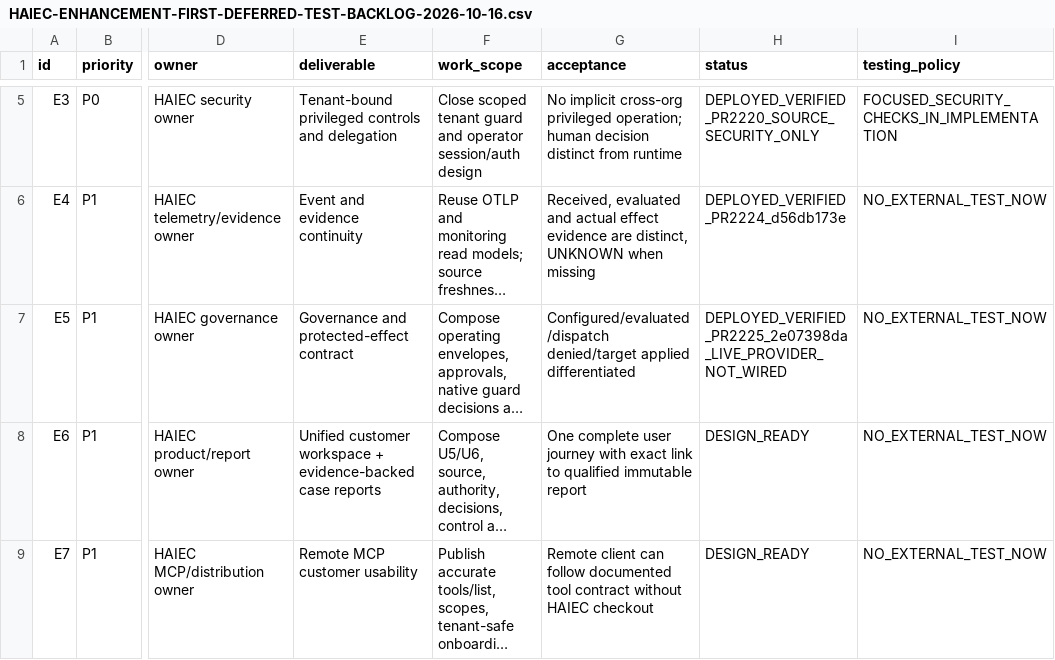
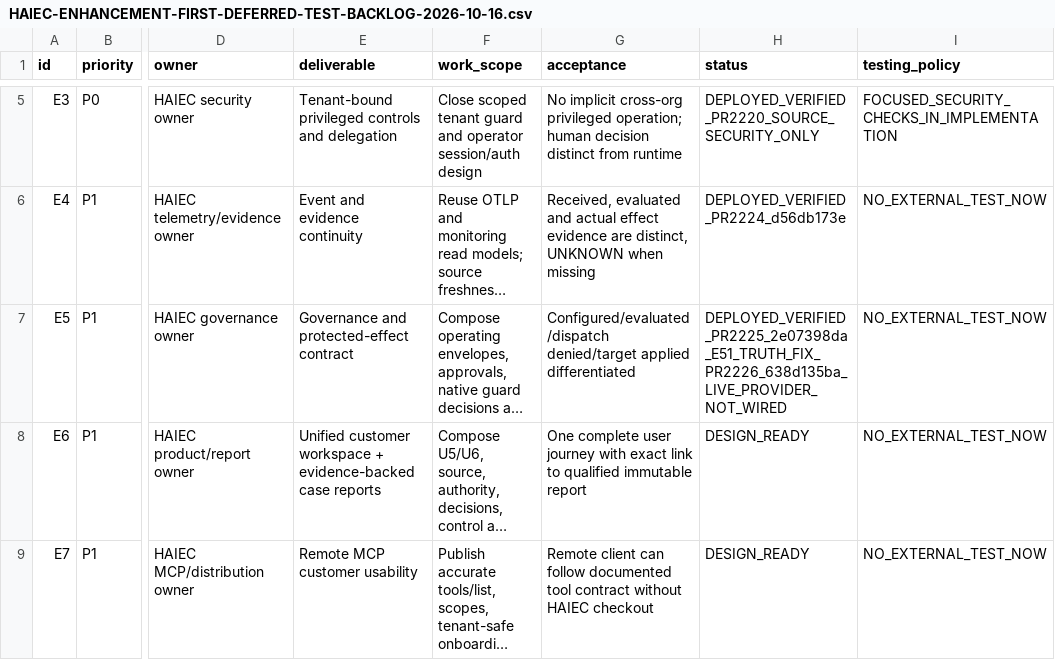
Before and after one commit to subodhkc/common-repo-drive, a CSV file: haiec-product-capability-architecture/HAIEC-ENHANCEMENT-FIRST-DEFERRED-TEST-BACKLOG-2026-10-16.csv, drawn as a sheet; only a part is shown, gaps mark what is left out; long unchanged cells end in …; the diff names each change by its address in the sheet, - before the commit and + after, or states it on an @@ line.

Commit message:
E5.1: enforcement-truth remediation record — PR2226 merged at 638d135ba; authority/dispatch/effect locks documented

```diff
--- a/haiec-product-capability-architecture/HAIEC-ENHANCEMENT-FIRST-DEFERRED-TEST-BACKLOG-2026-10-16.csv
+++ b/haiec-product-capability-architecture/HAIEC-ENHANCEMENT-FIRST-DEFERRED-TEST-BACKLOG-2026-10-16.csv
-H7 (status): DEPLOYED_VERIFIED_PR2225_2e07398da_LIVE_PROVIDER_NOT_WIRED
+H7 (status): DEPLOYED_VERIFIED_PR2225_2e07398da_E51_TRUTH_FIX_PR2226_638d135ba_LIVE_PROVIDER_NOT_WIRED
```
Also changed, not shown: 2 other files.
